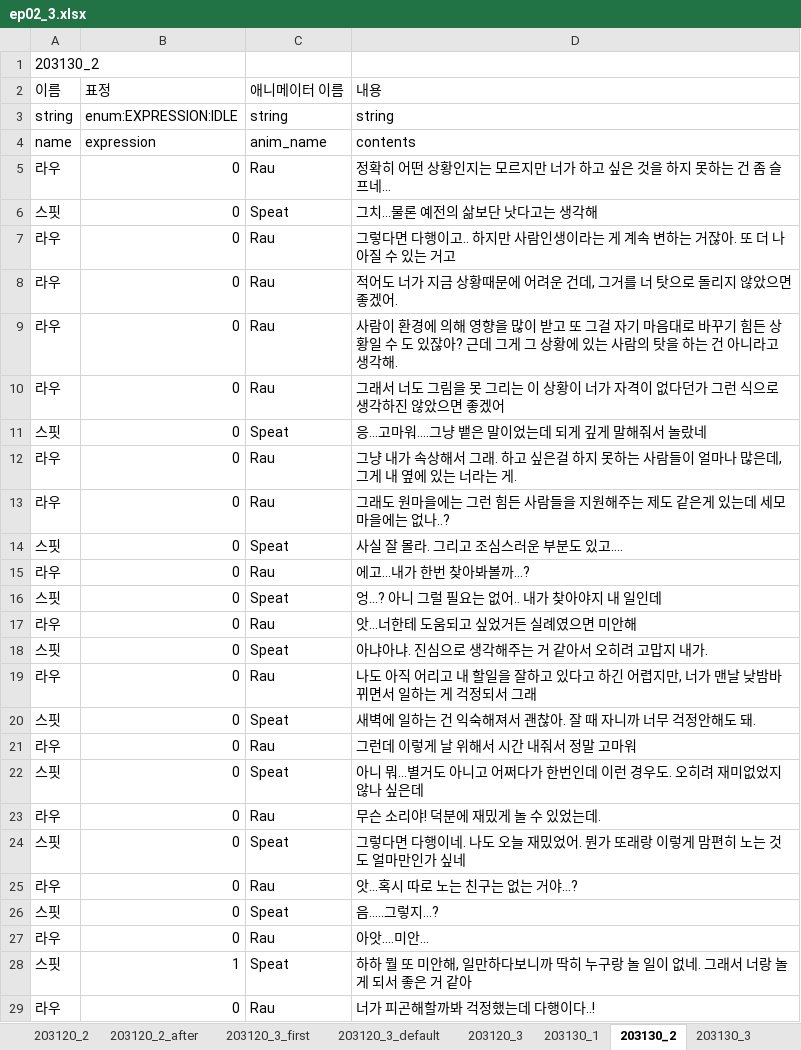
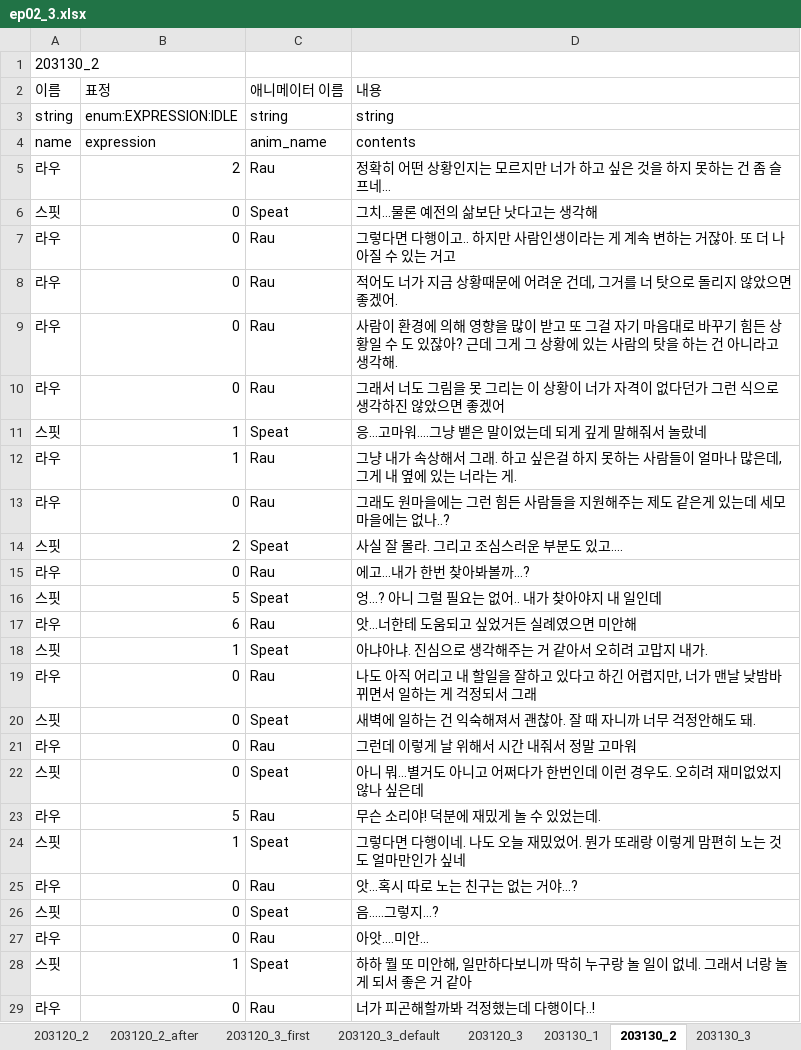
Before and after one commit to SunSet97/Slanted_Structure, an Excel workbook: Excel2Json/bin/ep02/ep02_3.xlsx, sheet 203130_2, drawn as a sheet; only a part is shown; values as stored, in another font and other column widths than the file's, no borders; the diff names each change by its address in the sheet, - before the commit and + after, or states it on an @@ line.

```diff
--- a/Excel2Json/bin/ep02/ep02_3.xlsx (sheet 203130_2)
+++ b/Excel2Json/bin/ep02/ep02_3.xlsx (sheet 203130_2)
-B5 (표정): 0
+B5 (표정): 2
-B11:B12 (표정): 0
+B11:B12 (표정): 1
-B14 (표정): 0
+B14 (표정): 2
-B16 (표정): 0
+B16 (표정): 5
-B17 (표정): 0
+B17 (표정): 6
-B18 (표정): 0
+B18 (표정): 1
-B23 (표정): 0
+B23 (표정): 5
-B24 (표정): 0
+B24 (표정): 1
```
Also changed, not shown: sheet 203130_4, sheet 204130_3, sheet 203130_1, sheet 203130_3, Excel2Json/bin/ep02/ep02_1.xlsx, Excel2Json/bin/ep02/ep02_2.xlsx, 36 other files.
